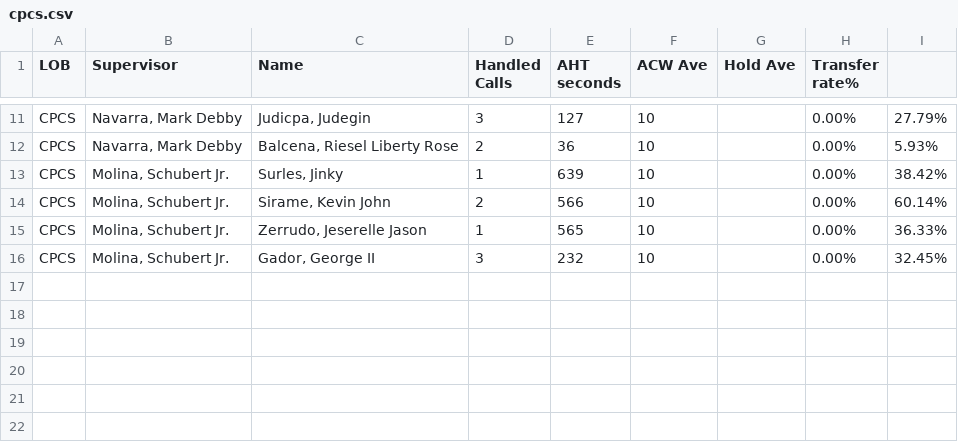
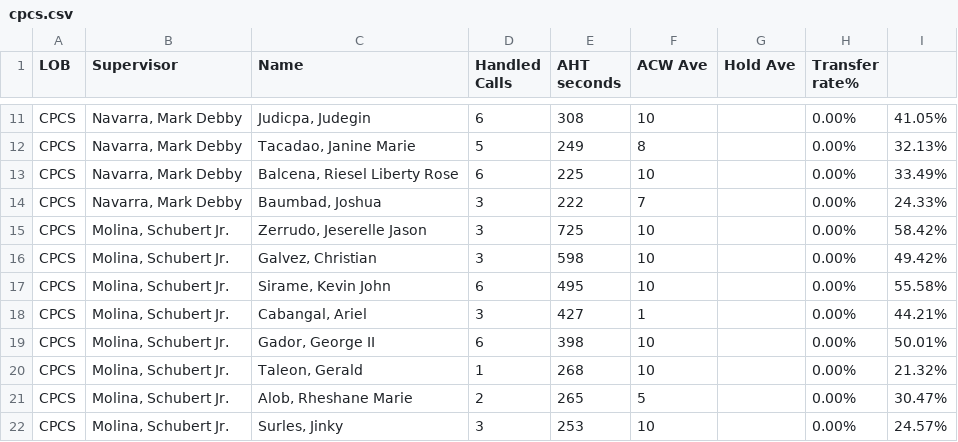
Before and after one commit to mosaicphl/CPCSAHTinterval, a CSV file: cpcs.csv, drawn as a sheet; only a part is shown, gaps mark what is left out; removed rows and columns are numbered as before the commit, all else as after; the diff covers the shown part only; the diff names each change by its address in the sheet, - before the commit and + after, or states it on an @@ line.

```diff
--- a/cpcs.csv
+++ b/cpcs.csv
-D11 (Handled Calls): 3
+D11 (Handled Calls): 6
-E11 (AHT seconds): 127
+E11 (AHT seconds): 308
-I11: 27.79%
+I11: 41.05%
+row 12: CPCS | Navarra, Mark Debby | Tacadao, Janine Marie | 5 | 249 | 8 |  | 0.00% | 32.13%
-D13 (Handled Calls): 2
+D13 (Handled Calls): 6
-E13 (AHT seconds): 36
+E13 (AHT seconds): 225
-I13: 5.93%
+I13: 33.49%
+row 14: CPCS | Navarra, Mark Debby | Baumbad, Joshua | 3 | 222 | 7 |  | 0.00% | 24.33%
+row 15: CPCS | Molina, Schubert Jr. | Zerrudo, Jeserelle Jason | 3 | 725 | 10 |  | 0.00% | 58.42%
-C16 (Name): Surles, Jinky
+C16 (Name): Galvez, Christian
-D16 (Handled Calls): 1
+D16 (Handled Calls): 3
-E16 (AHT seconds): 639
+E16 (AHT seconds): 598
-I16: 38.42%
+I16: 49.42%
-D17 (Handled Calls): 2
+D17 (Handled Calls): 6
-E17 (AHT seconds): 566
+E17 (AHT seconds): 495
-I17: 60.14%
+I17: 55.58%
-row 15: CPCS | Molina, Schubert Jr. | Zerrudo, Jeserelle Jason | 1 | 565 | 10 |  | 0.00% | 36.33%
+row 18: CPCS | Molina, Schubert Jr. | Cabangal, Ariel | 3 | 427 | 1 |  | 0.00% | 44.21%
-D19 (Handled Calls): 3
+D19 (Handled Calls): 6
-E19 (AHT seconds): 232
+E19 (AHT seconds): 398
-I19: 32.45%
+I19: 50.01%
+row 20: CPCS | Molina, Schubert Jr. | Taleon, Gerald | 1 | 268 | 10 |  | 0.00% | 21.32%
+row 21: CPCS | Molina, Schubert Jr. | Alob, Rheshane Marie | 2 | 265 | 5 |  | 0.00% | 30.47%
+row 22: CPCS | Molina, Schubert Jr. | Surles, Jinky | 3 | 253 | 10 |  | 0.00% | 24.57%
```
Also changed, not shown: 2 added rows, 2 removed rows and 26 edited cells elsewhere in this file, cpcsAHT.csv.
